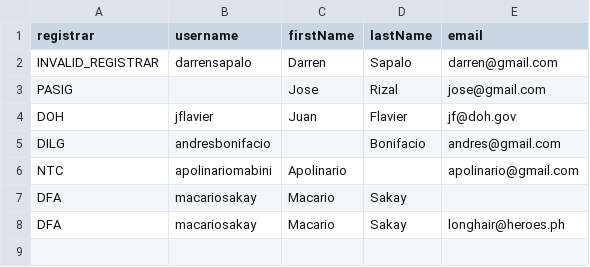
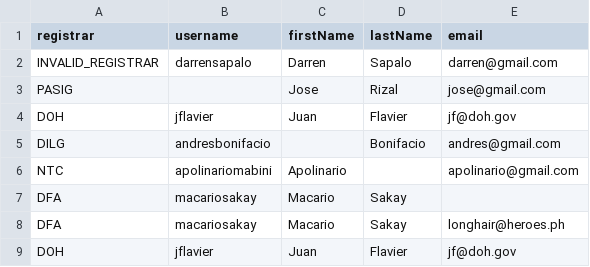
Before and after one commit to dctx/rapidpass-api, a CSV file: src/main/resources/approver-bulk-registration.csv, drawn as a sheet; the diff names each change by its address in the sheet, - before the commit and + after, or states it on an @@ line.

Commit message:
#172 added duplicate (but valid) record in the test csv file

```diff
--- a/src/main/resources/approver-bulk-registration.csv
+++ b/src/main/resources/approver-bulk-registration.csv
+row 9: DOH | jflavier | Juan | Flavier | jf@doh.gov
```
